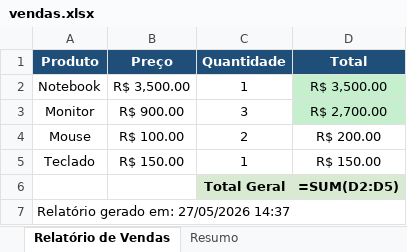
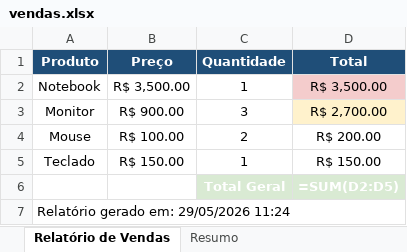
Before and after one commit to Joaov977/excel-automation, an Excel workbook: vendas.xlsx, sheet Relatório de Vendas, drawn as a sheet; values as stored, in another font and other column widths than the file's, no borders; formulas without a stored value are shown as written; charts and pictures not drawn; the diff names each change by its address in the sheet, - before the commit and + after, or states it on an @@ line.

```diff
--- a/vendas.xlsx (sheet Relatório de Vendas)
+++ b/vendas.xlsx (sheet Relatório de Vendas)
-D2 fill: #C6EFCE
+D2 fill: #F4CCCC
-D3 fill: #C6EFCE
+D3 fill: #FFF2CC
-C6:D6 text colour: black
+C6:D6 text colour: #FFFFFF
-A7 (Produto): Relatório gerado em: 27/05/2026 14:37
+A7 (Produto): Relatório gerado em: 29/05/2026 11:24
```
Also changed, not shown: 2 other files.
